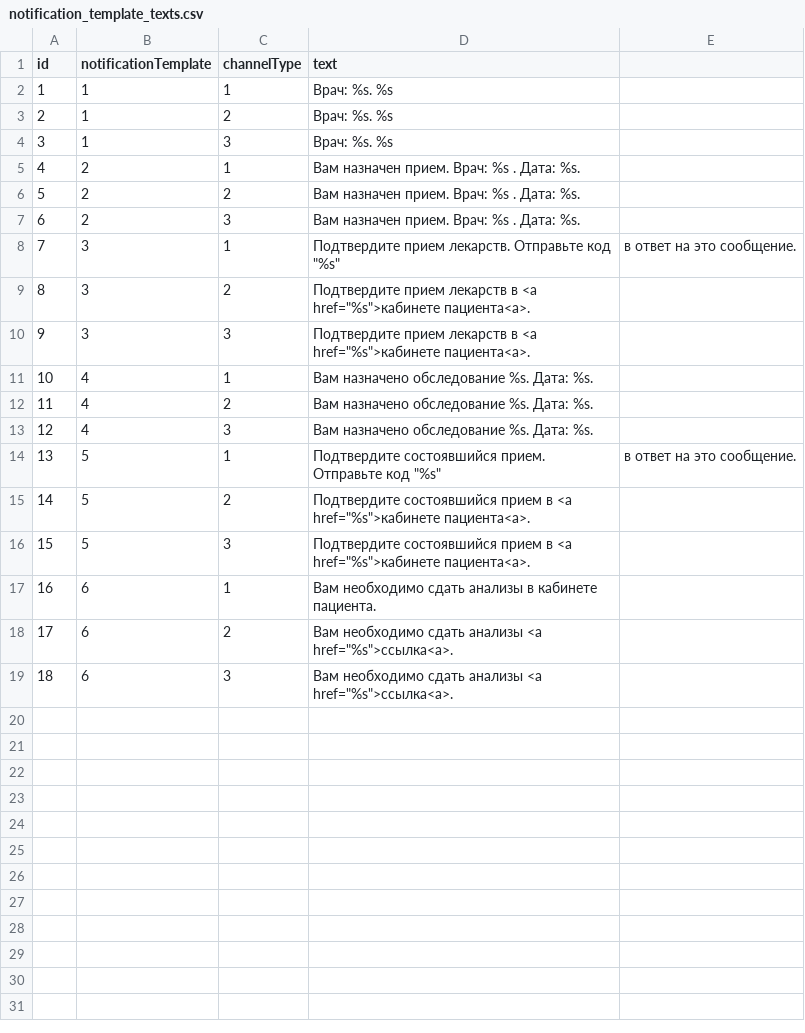
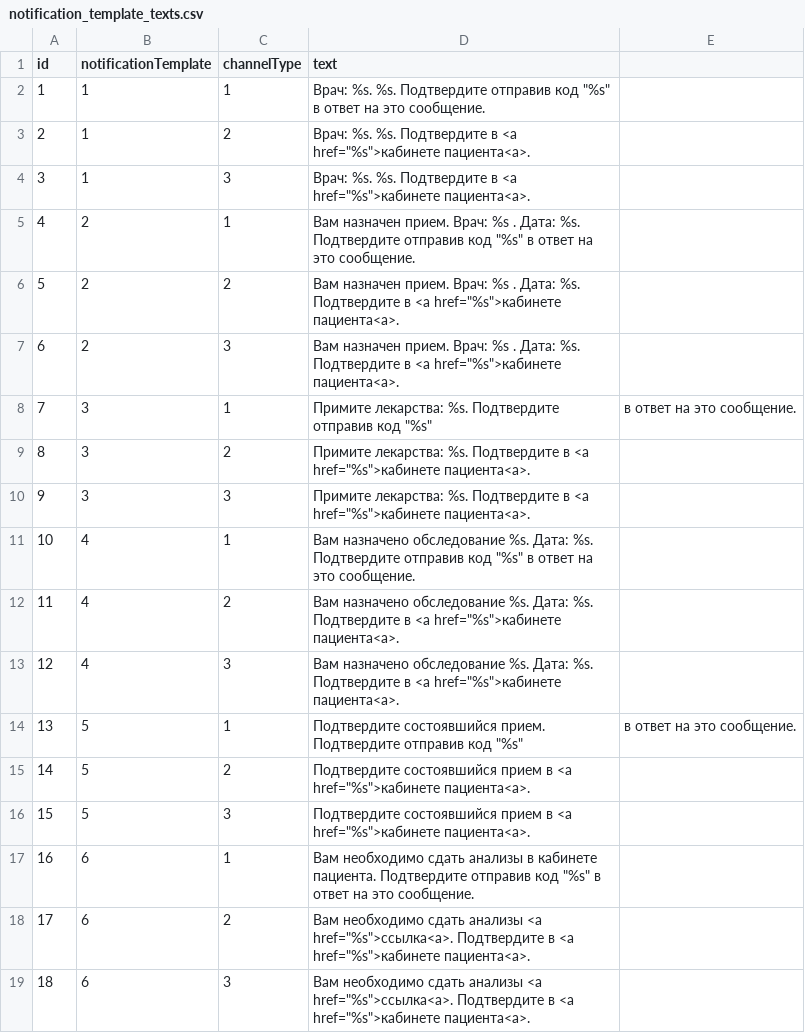
Before and after one commit to KiisChivarino/ishemia_candidate.loc, a CSV file: data/AppFixtures/notification_template_texts.csv, drawn as a sheet.

```diff
--- a/data/AppFixtures/notification_template_texts.csv
+++ b/data/AppFixtures/notification_template_texts.csv
@@ -1,19 +1,19 @@
 id,notificationTemplate,channelType,text
-1,1,1,Врач: %s. %s
-2,1,2,Врач: %s. %s
-3,1,3,Врач: %s. %s
-4,2,1,Вам назначен прием. Врач: %s . Дата: %s.
-5,2,2,Вам назначен прием. Врач: %s . Дата: %s.
-6,2,3,Вам назначен прием. Врач: %s . Дата: %s.
-7,3,1,Подтвердите прием лекарств. Отправьте код "%s", в ответ на это сообщение.
-8,3,2,Подтвердите прием лекарств в <a href="%s">кабинете пациента<a>.
-9,3,3,Подтвердите прием лекарств в <a href="%s">кабинете пациента<a>.
-10,4,1,Вам назначено обследование %s. Дата: %s.
-11,4,2,Вам назначено обследование %s. Дата: %s.
-12,4,3,Вам назначено обследование %s. Дата: %s.
-13,5,1,Подтвердите состоявшийся прием. Отправьте код "%s", в ответ на это сообщение.
+1,1,1,Врач: %s. %s. Подтвердите отправив код "%s" в ответ на это сообщение.
+2,1,2,Врач: %s. %s. Подтвердите в <a href="%s">кабинете пациента<a>.
+3,1,3,Врач: %s. %s. Подтвердите в <a href="%s">кабинете пациента<a>.
+4,2,1,Вам назначен прием. Врач: %s . Дата: %s. Подтвердите отправив код "%s" в ответ на это сообщение.
+5,2,2,Вам назначен прием. Врач: %s . Дата: %s. Подтвердите в <a href="%s">кабинете пациента<a>.
+6,2,3,Вам назначен прием. Врач: %s . Дата: %s. Подтвердите в <a href="%s">кабинете пациента<a>.
+7,3,1,Примите лекарства: %s. Подтвердите отправив код "%s", в ответ на это сообщение.
+8,3,2,Примите лекарства: %s. Подтвердите в <a href="%s">кабинете пациента<a>.
+9,3,3,Примите лекарства: %s. Подтвердите в <a href="%s">кабинете пациента<a>.
+10,4,1,Вам назначено обследование %s. Дата: %s. Подтвердите отправив код "%s" в ответ на это сообщение.
+11,4,2,Вам назначено обследование %s. Дата: %s. Подтвердите в <a href="%s">кабинете пациента<a>.
+12,4,3,Вам назначено обследование %s. Дата: %s. Подтвердите в <a href="%s">кабинете пациента<a>.
+13,5,1,Подтвердите состоявшийся прием. Подтвердите отправив код "%s", в ответ на это сообщение.
 14,5,2,Подтвердите состоявшийся прием в <a href="%s">кабинете пациента<a>.
 15,5,3,Подтвердите состоявшийся прием в <a href="%s">кабинете пациента<a>.
-16,6,1,Вам необходимо сдать анализы в кабинете пациента.
-17,6,2,Вам необходимо сдать анализы <a href="%s">ссылка<a>.
-18,6,3,Вам необходимо сдать анализы <a href="%s">ссылка<a>.
+16,6,1,Вам необходимо сдать анализы в кабинете пациента. Подтвердите отправив код "%s" в ответ на это сообщение.
+17,6,2,Вам необходимо сдать анализы <a href="%s">ссылка<a>. Подтвердите в <a href="%s">кабинете пациента<a>.
+18,6,3,Вам необходимо сдать анализы <a href="%s">ссылка<a>. Подтвердите в <a href="%s">кабинете пациента<a>.
```
Also changed, not shown: 10 other files.
